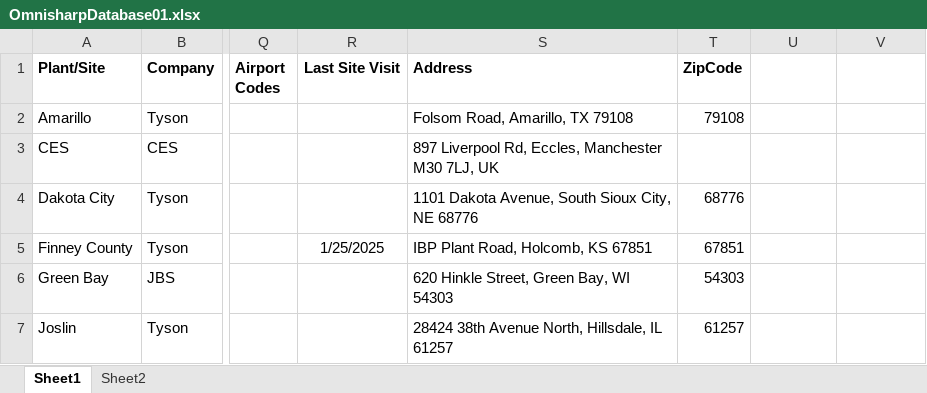
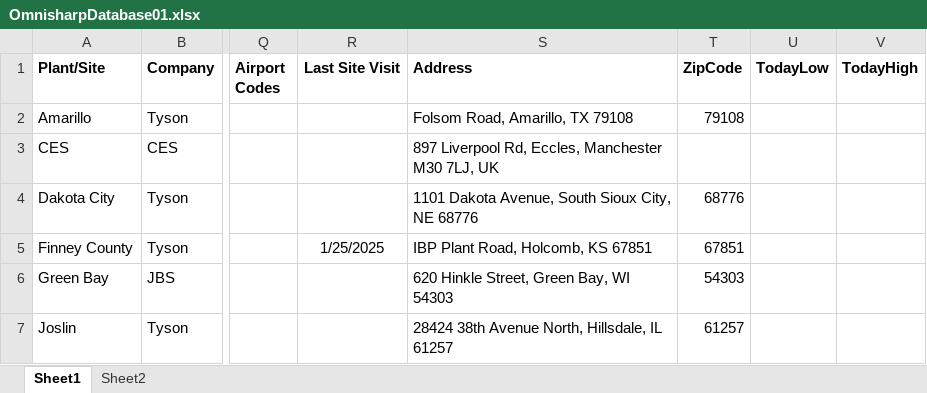
Before and after one commit to carston-star/OmniMap, an Excel workbook: OmnisharpDatabase01.xlsx, sheet Sheet1, drawn as a sheet; only a part is shown, gaps mark what is left out; values as stored, in another font and other column widths than the file's, no borders; the diff names each change by its address in the sheet, - before the commit and + after, or states it on an @@ line.

Commit message:
Excel database updates for capturing API weather data

```diff
--- a/OmnisharpDatabase01.xlsx (sheet Sheet1)
+++ b/OmnisharpDatabase01.xlsx (sheet Sheet1)
-U1: (empty)
+U1: TodayLow
-V1: (empty)
+V1: TodayHigh
```
Also changed, not shown: 2 other files.
